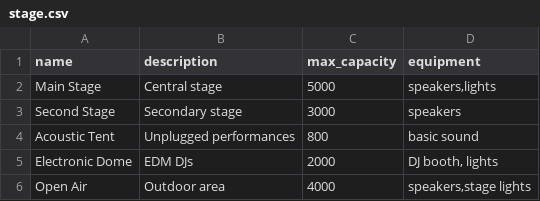
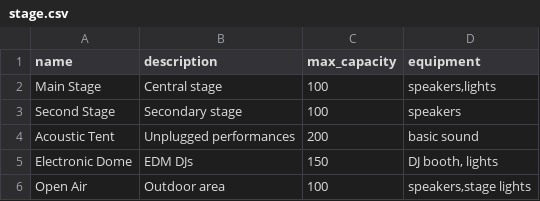
Before and after one commit to Nickp03/Databases-Ntua-Pulse_University_Music_Festival, a CSV file: code/stage.csv, drawn as a sheet.

```diff
--- a/code/stage.csv
+++ b/code/stage.csv
@@ -1,6 +1,6 @@
 name,description,max_capacity,equipment
-Main Stage,Central stage,5000,"speakers,lights"
-Second Stage,Secondary stage,3000,speakers
-Acoustic Tent,Unplugged performances,800,basic sound
-Electronic Dome,EDM DJs,2000,"DJ booth, lights"
-Open Air,Outdoor area,4000,"speakers,stage lights"
+Main Stage,Central stage,100,"speakers,lights"
+Second Stage,Secondary stage,100,speakers
+Acoustic Tent,Unplugged performances,200,basic sound
+Electronic Dome,EDM DJs,150,"DJ booth, lights"
+Open Air,Outdoor area,100,"speakers,stage lights"
```
Also changed, not shown: 1 other file.
